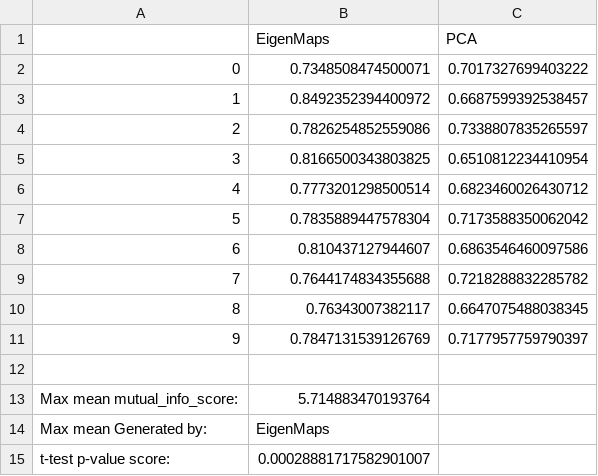
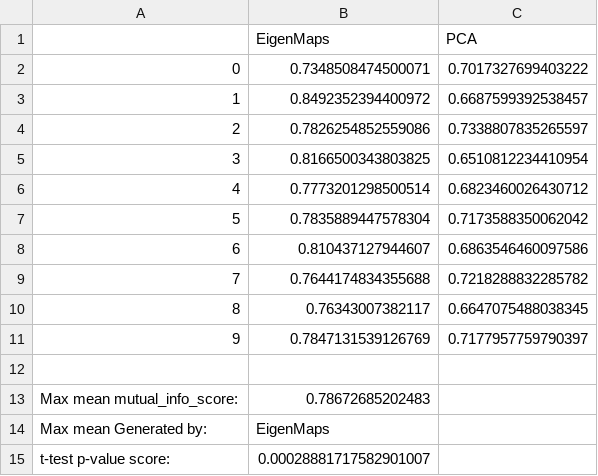
Before and after one commit to davidLif/unsupervised_learning_practice, a CSV file: stats/DBSCAN_dim_reduction_cmp_mi.csv, drawn as a sheet.

```diff
--- a/stats/DBSCAN_dim_reduction_cmp_mi.csv
+++ b/stats/DBSCAN_dim_reduction_cmp_mi.csv
@@ -12,3 +12,3 @@
 
-Max mean mutual_info_score:,5.714883470193764
+Max mean mutual_info_score:,0.78672685202483
 Max mean Generated by:,EigenMaps
```
Also changed, not shown: stats/DBSCAN_CMDS_hyperparam.csv, stats/DBSCAN_ISO_hyperparam.csv, 10 other files.
